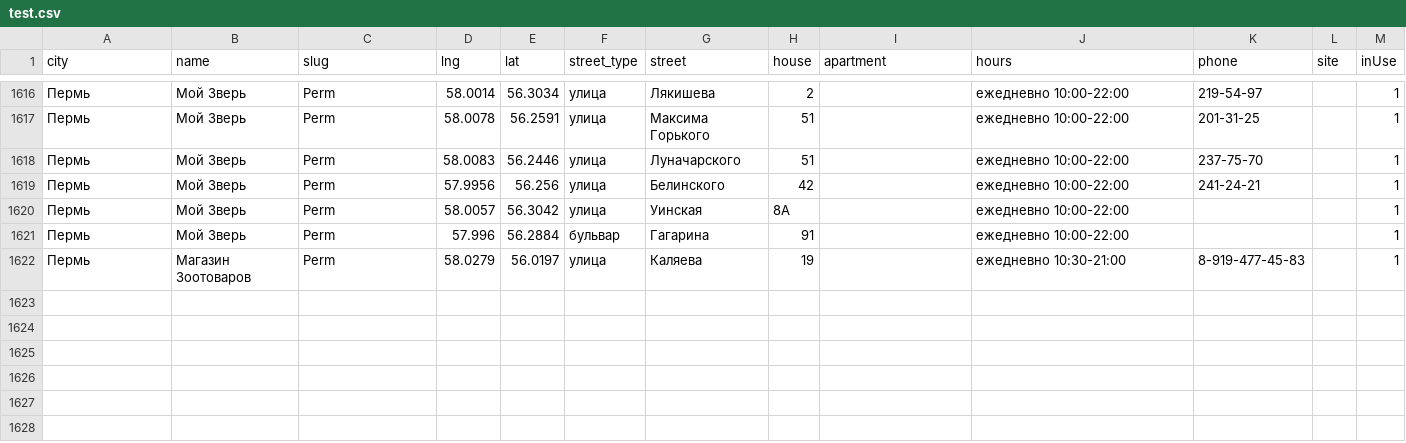
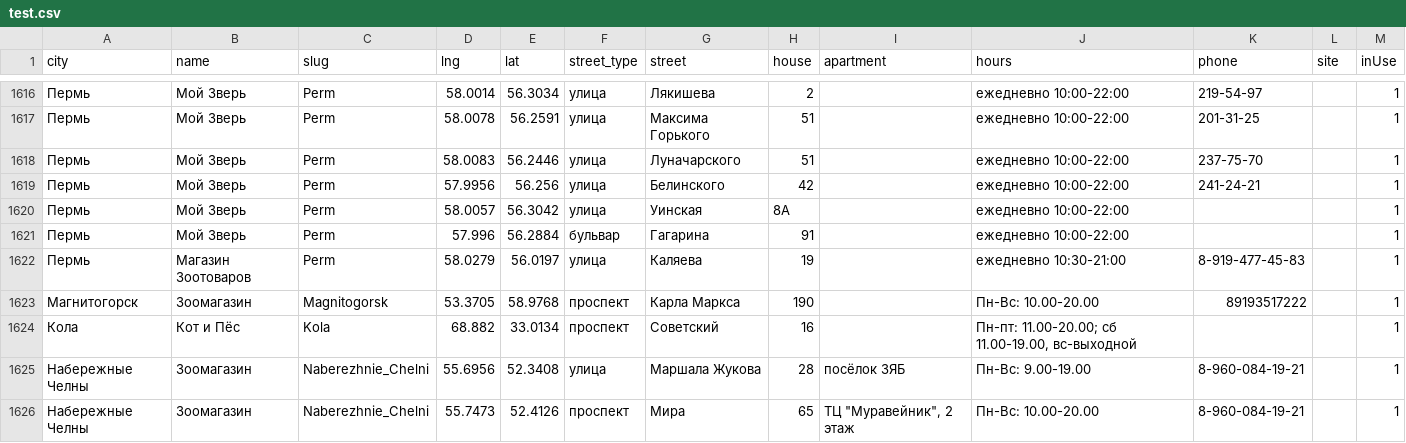
Before and after one commit to fruit765/map, a CSV file: data/test.csv, drawn as a sheet; only a part is shown, gaps mark what is left out.

```diff
--- a/data/test.csv
+++ b/data/test.csv
@@ -1627 +1627,5 @@ city,name,slug,lng,lat,street_type,street,house,apartment,hours,phone,site,inUse
 Пермь,Магазин Зоотоваров,Perm,58.0279,56.0197,улица,Каляева,19,,ежедневно 10:30-21:00,8-919-477-45-83,,1
+Магнитогорск,Зоомагазин,Magnitogorsk,53.3705,58.9768,проспект,Карла Маркса,190,,Пн-Вс: 10.00-20.00,89193517222,,1
+Кола,Кот и Пёс,Kola,68.882,33.0134,проспект,Советский,16,,"Пн-пт: 11.00-20.00; сб 11.00-19.00, вс-выходной",,,1
+Набережные Челны,Зоомагазин,Naberezhnie_Chelni,55.6956,52.3408,улица,Маршала Жукова,28,посёлок ЗЯБ,Пн-Вс: 9.00-19.00,8-960-084-19-21,,1
+Набережные Челны,Зоомагазин,Naberezhnie_Chelni,55.7473,52.4126,проспект,Мира,65,"ТЦ ""Муравейник"", 2 этаж",Пн-Вс: 10.00-20.00,8-960-084-19-21,,1
```
Also changed, not shown: 1 other file.
